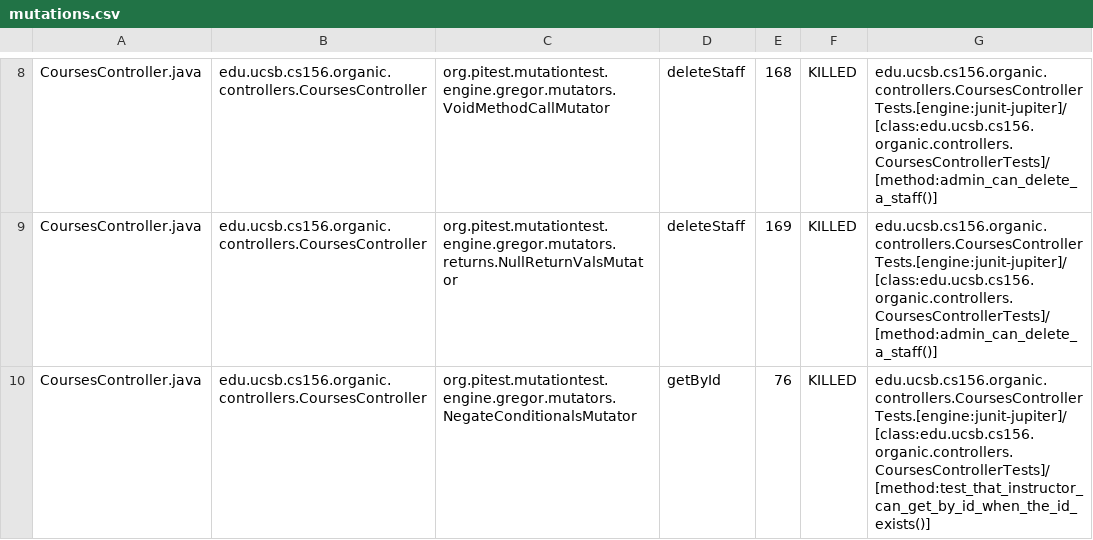
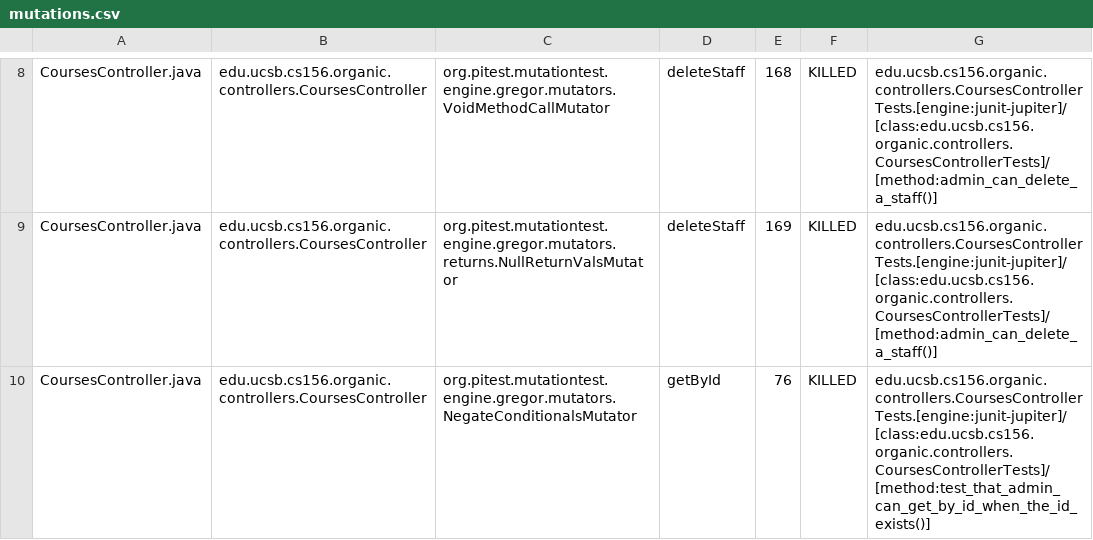
Before and after one commit to ucsb-cs156-s24/proj-organic-s24-5pm-2, a CSV file: prs/13/pitest/mutations.csv, drawn as a sheet; only a part is shown, gaps mark what is left out; the diff covers the shown part only.

Commit message:
Deploying to gh-pages from @ ucsb-cs156-s24/proj-organic-s24-5pm-2@5a1b2aa4678b530b634290d9a4d032d4adbc78ff 🚀

```diff
--- a/prs/13/pitest/mutations.csv
+++ b/prs/13/pitest/mutations.csv
@@ -9,2 +9,2 @@ CoursesController.java,edu.ucsb.cs156.organic.controllers.CoursesController,org.
 CoursesController.java,edu.ucsb.cs156.organic.controllers.CoursesController,org.pitest.mutationtest.engine.gregor.mutators.returns.NullReturnValsMutator,deleteStaff,169,KILLED,edu.ucsb.cs156.organic.controllers.CoursesControllerTests.[engine:junit-jupiter]/[class:edu.ucsb.cs156.organic.controllers.CoursesControllerTests]/[method:admin_can_delete_a_staff()]
-CoursesController.java,edu.ucsb.cs156.organic.controllers.CoursesController,org.pitest.mutationtest.engine.gregor.mutators.NegateConditionalsMutator,getById,76,KILLED,edu.ucsb.cs156.organic.controllers.CoursesControllerTests.[engine:junit-jupiter]/[class:edu.ucsb.cs156.organic.controllers.CoursesControllerTests]/[method:test_that_instructor_can_get_by_id_when_the_id_exists()]
+CoursesController.java,edu.ucsb.cs156.organic.controllers.CoursesController,org.pitest.mutationtest.engine.gregor.mutators.NegateConditionalsMutator,getById,76,KILLED,edu.ucsb.cs156.organic.controllers.CoursesControllerTests.[engine:junit-jupiter]/[class:edu.ucsb.cs156.organic.controllers.CoursesControllerTests]/[method:test_that_admin_can_get_by_id_when_the_id_exists()]
```
Also changed, not shown: 20 edited cells elsewhere in this file, 17 other files.
